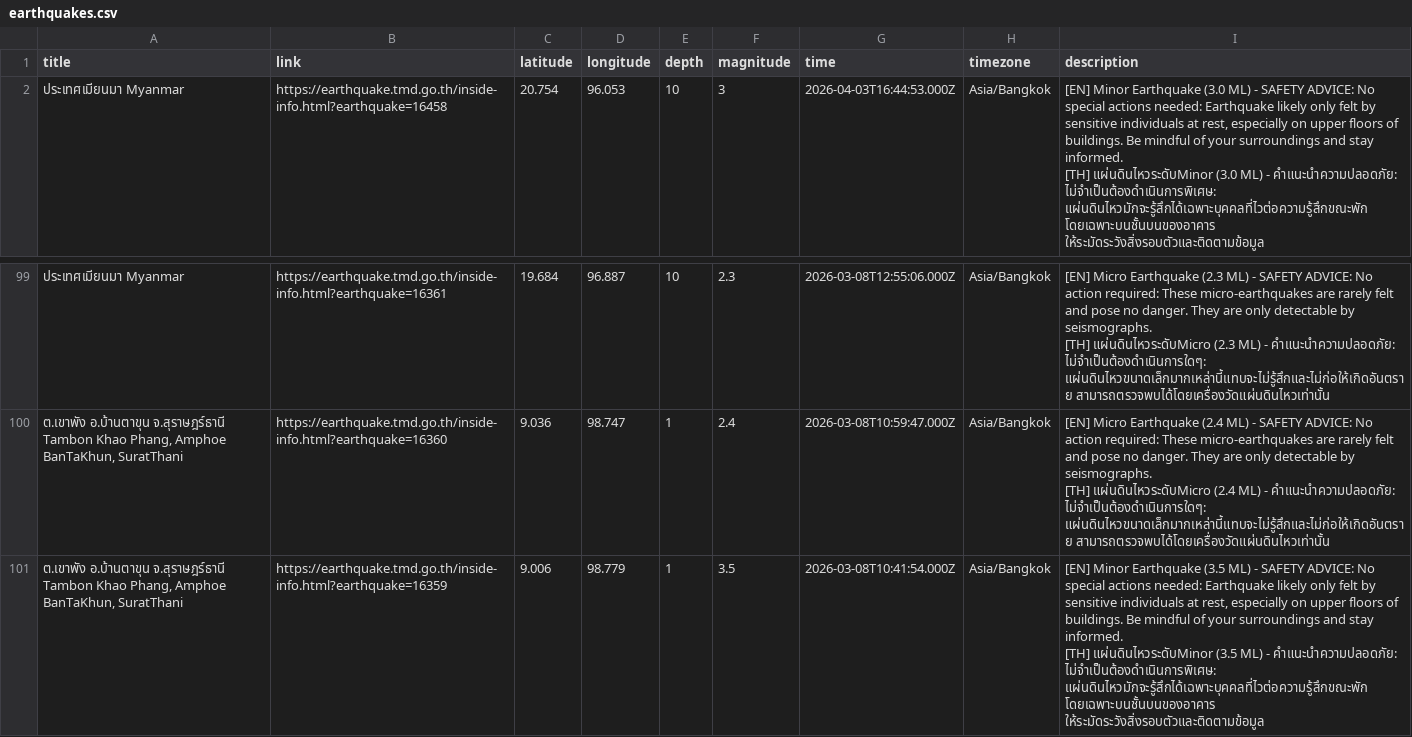
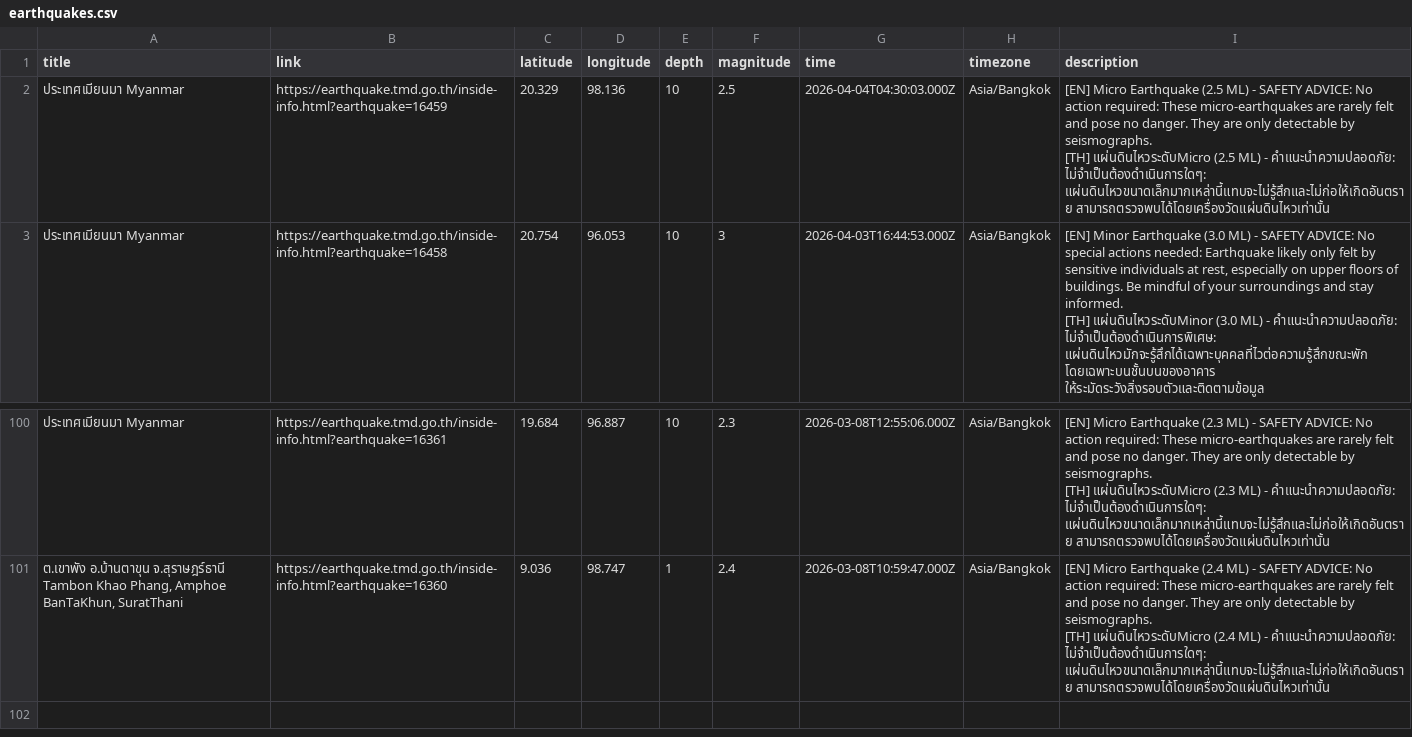
Before and after one commit to Pittawat2542/thailand-earthquake-visualizer, a CSV file: data/earthquakes.csv, drawn as a sheet; only a part is shown, gaps mark what is left out.

```diff
--- a/data/earthquakes.csv
+++ b/data/earthquakes.csv
@@ -1,2 +1,5 @@
 title,link,latitude,longitude,depth,magnitude,time,timezone,description
+"ประเทศเมียนมา Myanmar",https://earthquake.tmd.go.th/inside-info.html?earthquake=16459,20.329,98.136,10,2.5,2026-04-04T04:30:03.000Z,Asia/Bangkok,"[EN] Micro Earthquake (2.5 ML) - SAFETY ADVICE: No action required: These micro-earthquakes are rarely felt and pose no danger. They are only detectable by seismographs.
+
+[TH] แผ่นดินไหวระดับMicro (2.5 ML) - คำแนะนำความปลอดภัย: ไม่จำเป็นต้องดำเนินการใดๆ: แผ่นดินไหวขนาดเล็กมากเหล่านี้แทบจะไม่รู้สึกและไม่ก่อให้เกิดอันตราย สามารถตรวจพบได้โดยเครื่องวัดแผ่นดินไหวเท่านั้น"
 "ประเทศเมียนมา Myanmar",https://earthquake.tmd.go.th/inside-info.html?earthquake=16458,20.754,96.053,10,3,2026-04-03T16:44:53.000Z,Asia/Bangkok,"[EN] Minor Earthquake (3.0 ML) - SAFETY ADVICE: No special actions needed: Earthquake likely only felt by sensitive individuals at rest, especially on upper floors of buildings. Be mindful of your surroundings and stay informed.
@@ -298,4 +301 @@ title,link,latitude,longitude,depth,magnitude,time,timezone,description
 [TH] แผ่นดินไหวระดับMicro (2.4 ML) - คำแนะนำความปลอดภัย: ไม่จำเป็นต้องดำเนินการใดๆ: แผ่นดินไหวขนาดเล็กมากเหล่านี้แทบจะไม่รู้สึกและไม่ก่อให้เกิดอันตราย สามารถตรวจพบได้โดยเครื่องวัดแผ่นดินไหวเท่านั้น"
-"ต.เขาพัง อ.บ้านตาขุน จ.สุราษฎร์ธานี Tambon Khao Phang, Amphoe BanTaKhun, SuratThani",https://earthquake.tmd.go.th/inside-info.html?earthquake=16359,9.006,98.779,1,3.5,2026-03-08T10:41:54.000Z,Asia/Bangkok,"[EN] Minor Earthquake (3.5 ML) - SAFETY ADVICE: No special actions needed: Earthquake likely only felt by sensitive individuals at rest, especially on upper floors of buildings. Be mindful of your surroundings and stay informed.
-
-[TH] แผ่นดินไหวระดับMinor (3.5 ML) - คำแนะนำความปลอดภัย: ไม่จำเป็นต้องดำเนินการพิเศษ: แผ่นดินไหวมักจะรู้สึกได้เฉพาะบุคคลที่ไวต่อความรู้สึกขณะพัก โดยเฉพาะบนชั้นบนของอาคาร ให้ระมัดระวังสิ่งรอบตัวและติดตามข้อมูล"
```
Also changed, not shown: 2 other files.
